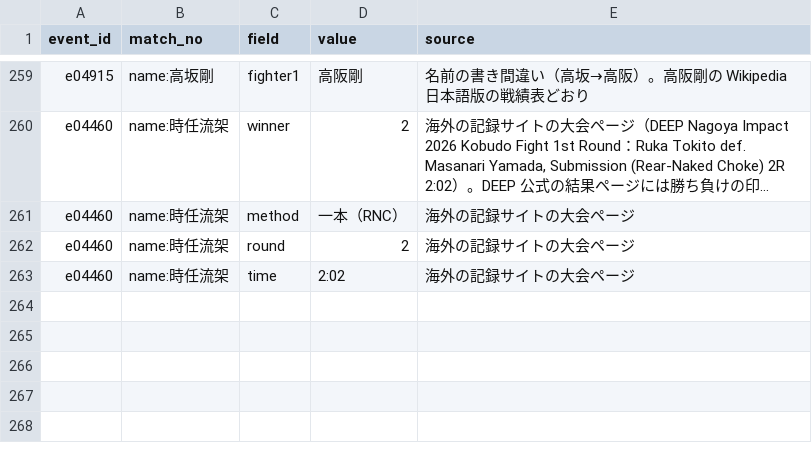
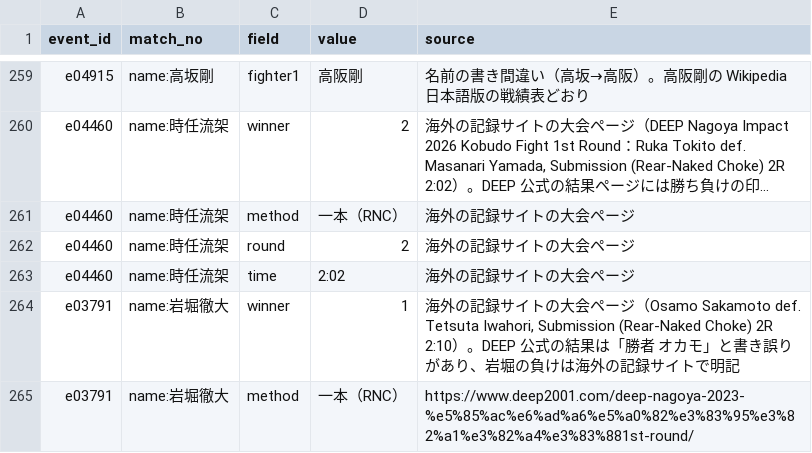
Before and after one commit to japan-mma-record/japan-mma-record.github.io, a TSV file: data/fixes.tsv, drawn as a sheet; only a part is shown, gaps mark what is left out; long unchanged cells end in …; the diff names each change by its address in the sheet, - before the commit and + after, or states it on an @@ line.

```diff
--- a/data/fixes.tsv
+++ b/data/fixes.tsv
+row 264: e03791 | name:岩堀徹大 | winner | 1 | 海外の記録サイトの大会ページ（Osamo Sakamoto def. Tetsuta Iwahori, Submission (Rear-Naked Choke) 2R 2:10）。DEEP 公式の結果は「勝者 オカモ」と書き誤りがあり、岩堀の負けは海外の記録サイトで明記
+row 265: e03791 | name:岩堀徹大 | method | 一本（RNC） | https://www.deep2001.com/deep-nagoya-2023-%e5%85%ac%e6%ad%a6%e5%a0%82%e3%83%95%e3%82%a1%e3%82%a4%e3%83%881st-round/
```
